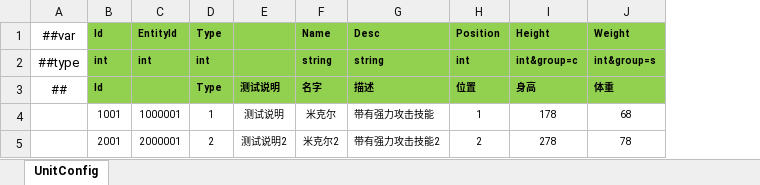
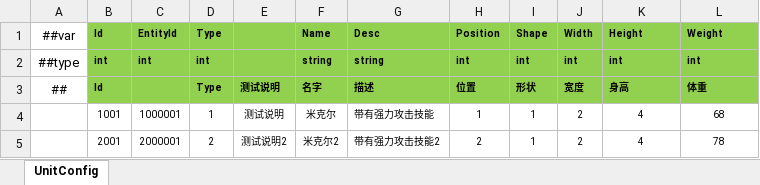
Before and after one commit to a38782615/GameDevelopmentKit, an Excel workbook: Design/Excel/ET/Datas/Game/UnitConfig.xlsx, sheet UnitConfig, drawn as a sheet; values as stored, in another font and other column widths than the file's, no borders; addresses are those after the commit; the diff names each change by its address in the sheet, - before the commit and + after, or states it on an @@ line.

```diff
--- a/Design/Excel/ET/Datas/Game/UnitConfig.xlsx (sheet UnitConfig)
+++ b/Design/Excel/ET/Datas/Game/UnitConfig.xlsx (sheet UnitConfig)
+column I (Shape), rows 2-5: int | 形状 | 1 | 1
+column J (Width), rows 2-5: int | 宽度 | 2 | 2
-K2 (Height): int&group=c
+K2 (Height): int
-L2 (Weight): int&group=s
+L2 (Weight): int
-K4 (Height): 178
+K4 (Height): 4
-K5 (Height): 278
+K5 (Height): 4
```
Also changed, not shown: Design/Excel/ET/Datas/__tables__.xlsx, 19 other files.
